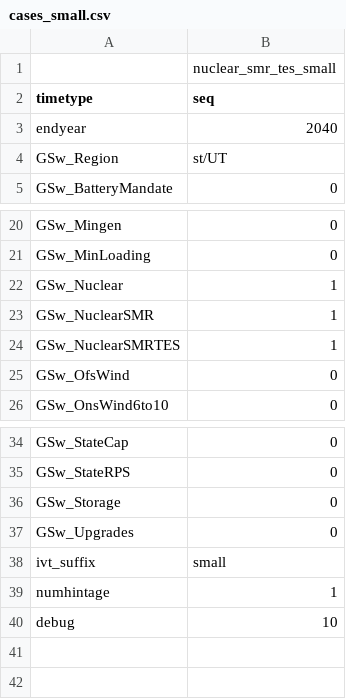
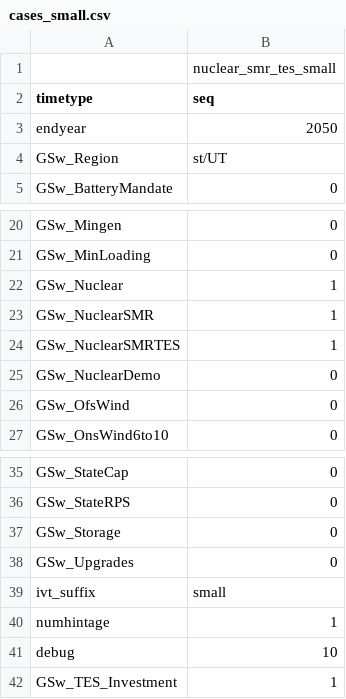
Before and after one commit to Ethan-s-PhD/ReEDS-2.0, a CSV file: cases_small.csv, drawn as a sheet; only a part is shown, gaps mark what is left out.

```diff
--- a/cases_small.csv
+++ b/cases_small.csv
@@ -2,3 +2,3 @@
 timetype,seq
-endyear,2040
+endyear,2050
 GSw_Region,st/UT
@@ -24,2 +24,3 @@ GSw_NuclearSMR,1
 GSw_NuclearSMRTES,1
+GSw_NuclearDemo,0
 GSw_OfsWind,0
@@ -40 +41,2 @@ numhintage,1
 debug,10
+GSw_TES_Investment,1
```
Also changed, not shown: cases.csv, inputs/capacity_exogenous/demonstration_plants.csv, 7 other files.
